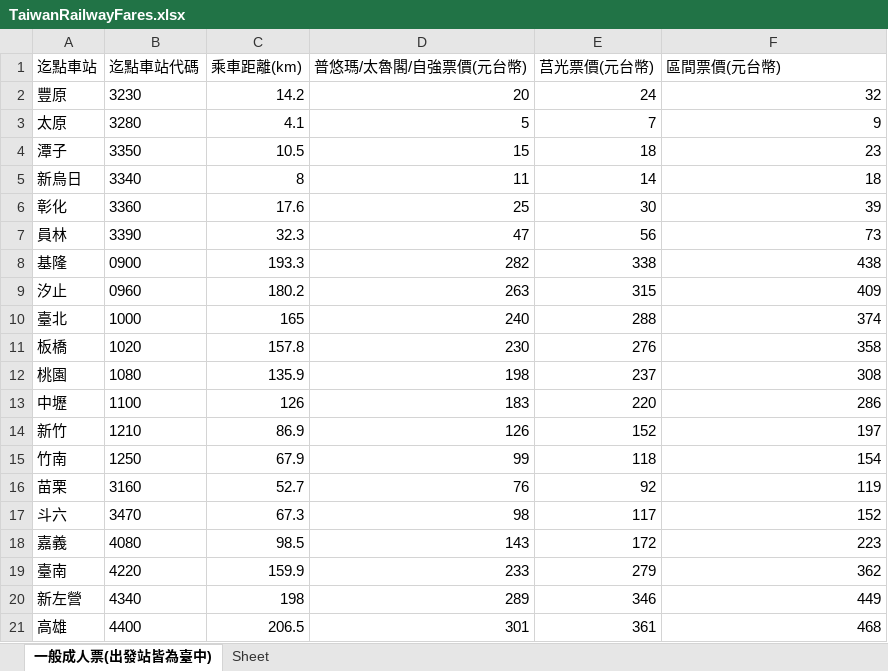
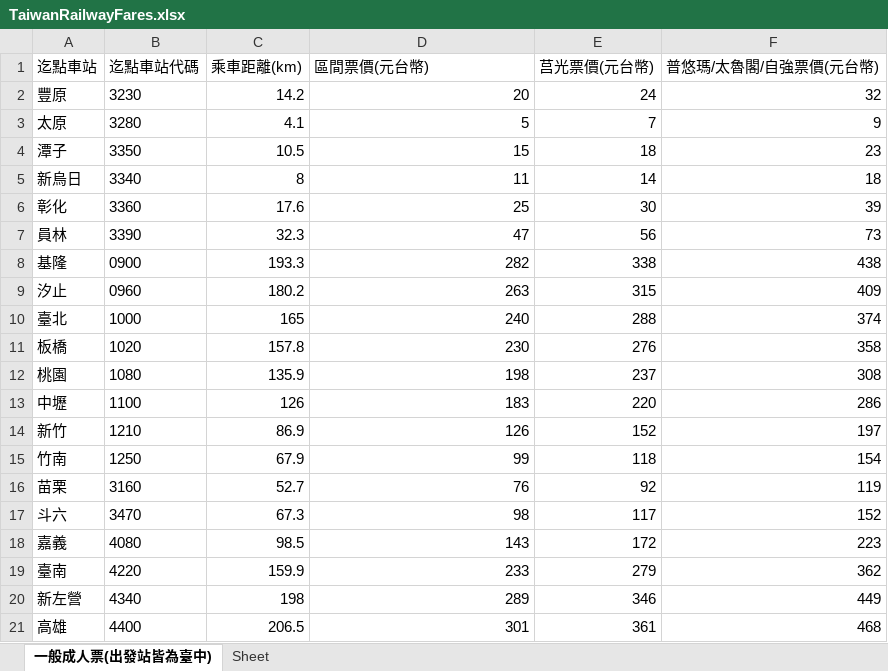
Before and after one commit to GoldenWanGila/Collage-Project, an Excel workbook: Data/TaiwanRailwayFares.xlsx, sheet 一般成人票(出發站皆為臺中), drawn as a sheet; values as stored, in another font and other column widths than the file's, no borders; the diff names each change by its address in the sheet, - before the commit and + after, or states it on an @@ line.

```diff
--- a/Data/TaiwanRailwayFares.xlsx (sheet 一般成人票(出發站皆為臺中))
+++ b/Data/TaiwanRailwayFares.xlsx (sheet 一般成人票(出發站皆為臺中))
-D1: 普悠瑪/太魯閣/自強票價(元台幣)
+D1: 區間票價(元台幣)
-F1: 區間票價(元台幣)
+F1: 普悠瑪/太魯閣/自強票價(元台幣)
```
Also changed, not shown: 1 other file.
